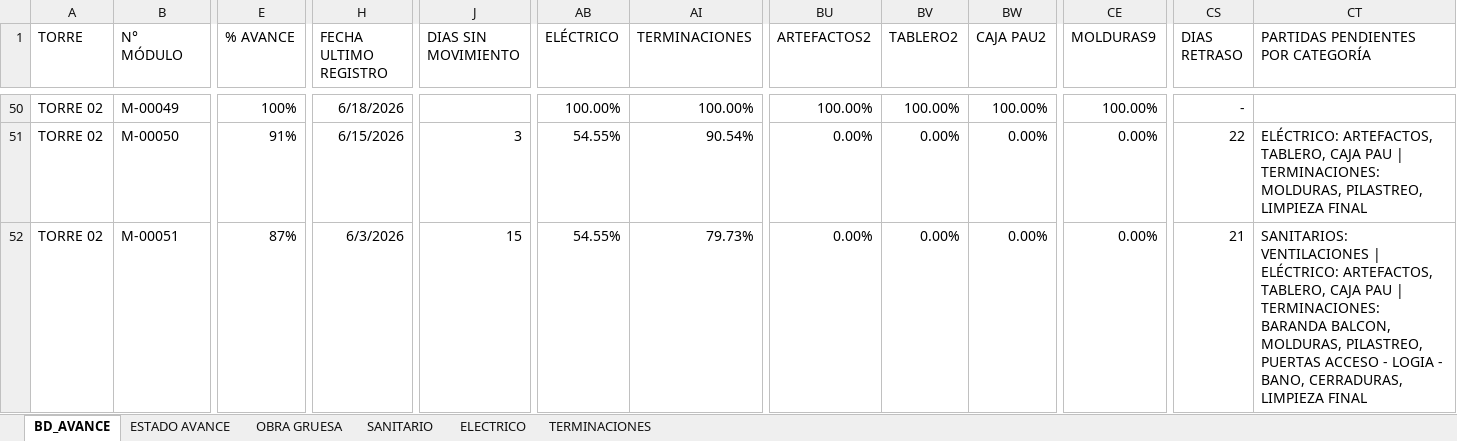
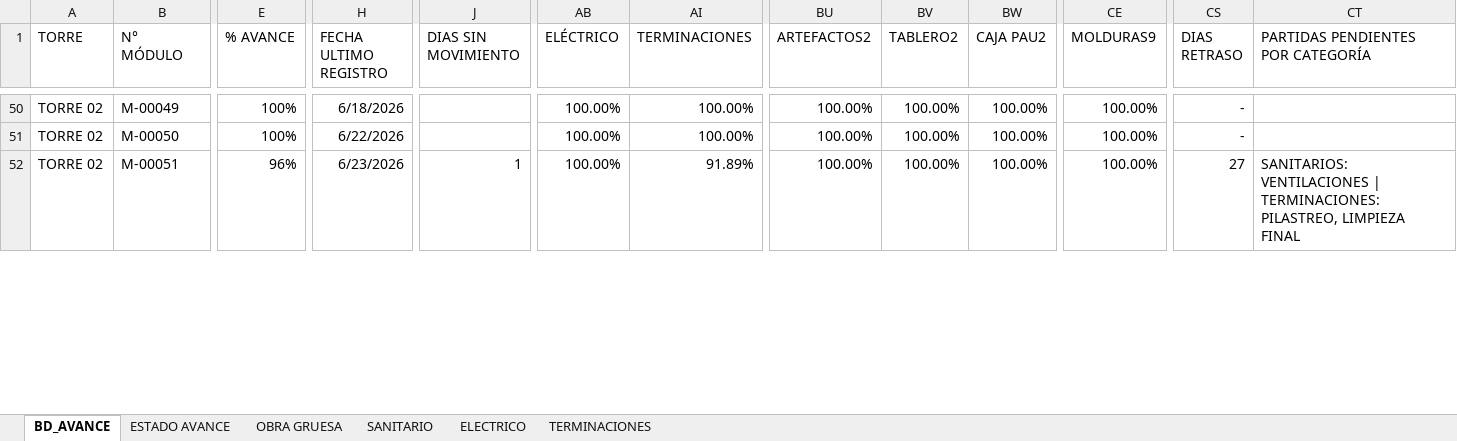
Before and after one commit to ArielPint/LA-CHACRA, an Excel workbook: data/avance.xlsx, sheet BD_AVANCE, drawn as a sheet; only a part is shown, gaps mark what is left out; values as stored, in another font and other column widths than the file's, no borders; conditional formats and table styles not drawn; the diff covers the shown part only; the diff names each change by its address in the sheet, - before the commit and + after, or states it on an @@ line.

```diff
--- a/data/avance.xlsx (sheet BD_AVANCE)
+++ b/data/avance.xlsx (sheet BD_AVANCE)
-E51 (% AVANCE): 91%
+E51 (% AVANCE): 100%
-H51 (FECHA ULTIMO REGISTRO): 6/15/2026
+H51 (FECHA ULTIMO REGISTRO): 6/22/2026
-J51 (DIAS SIN MOVIMIENTO): 3
+J51 (DIAS SIN MOVIMIENTO): (empty)
-AB51:AB52 (ELÉCTRICO): 54.55%
+AB51:AB52 (ELÉCTRICO): 100.00%
-AI51 (TERMINACIONES): 90.54%
+AI51 (TERMINACIONES): 100.00%
-BU51:BU52 (ARTEFACTOS2): 0.00%
+BU51:BU52 (ARTEFACTOS2): 100.00%
-BV51:BV52 (TABLERO2): 0.00%
+BV51:BV52 (TABLERO2): 100.00%
-BW51:BW52 (CAJA PAU2): 0.00%
+BW51:BW52 (CAJA PAU2): 100.00%
-CE51:CE52 (MOLDURAS9): 0.00%
+CE51:CE52 (MOLDURAS9): 100.00%
-CS51 (DIAS RETRASO): 22
+CS51 (DIAS RETRASO): -
-CT51: ELÉCTRICO: ARTEFACTOS, TABLERO, CAJA PAU | TERMINACIONES: MOLDURAS, PILASTREO, LIMPIEZA FINAL
+CT51: (empty)
-E52 (% AVANCE): 87%
+E52 (% AVANCE): 96%
-H52 (FECHA ULTIMO REGISTRO): 6/3/2026
+H52 (FECHA ULTIMO REGISTRO): 6/23/2026
-J52 (DIAS SIN MOVIMIENTO): 15
+J52 (DIAS SIN MOVIMIENTO): 1
-AI52 (TERMINACIONES): 79.73%
+AI52 (TERMINACIONES): 91.89%
-CS52 (DIAS RETRASO): 21
+CS52 (DIAS RETRASO): 27
-CT52: …VENTILACIONES | ELÉCTRICO: ARTEFACTOS, TABLERO, CAJA PAU | TERMINACIONES: BARANDA BALCON, MOLDURAS, PILASTREO, PUERTAS ACCESO - LOGIA - BANO, CERRADURAS, LIMPIEZA FINAL
+CT52: …VENTILACIONES | TERMINACIONES: PILASTREO, LIMPIEZA FINAL
```
Also changed, not shown: 1386 edited cells elsewhere in this sheet, hidden cells, 1 other file.
